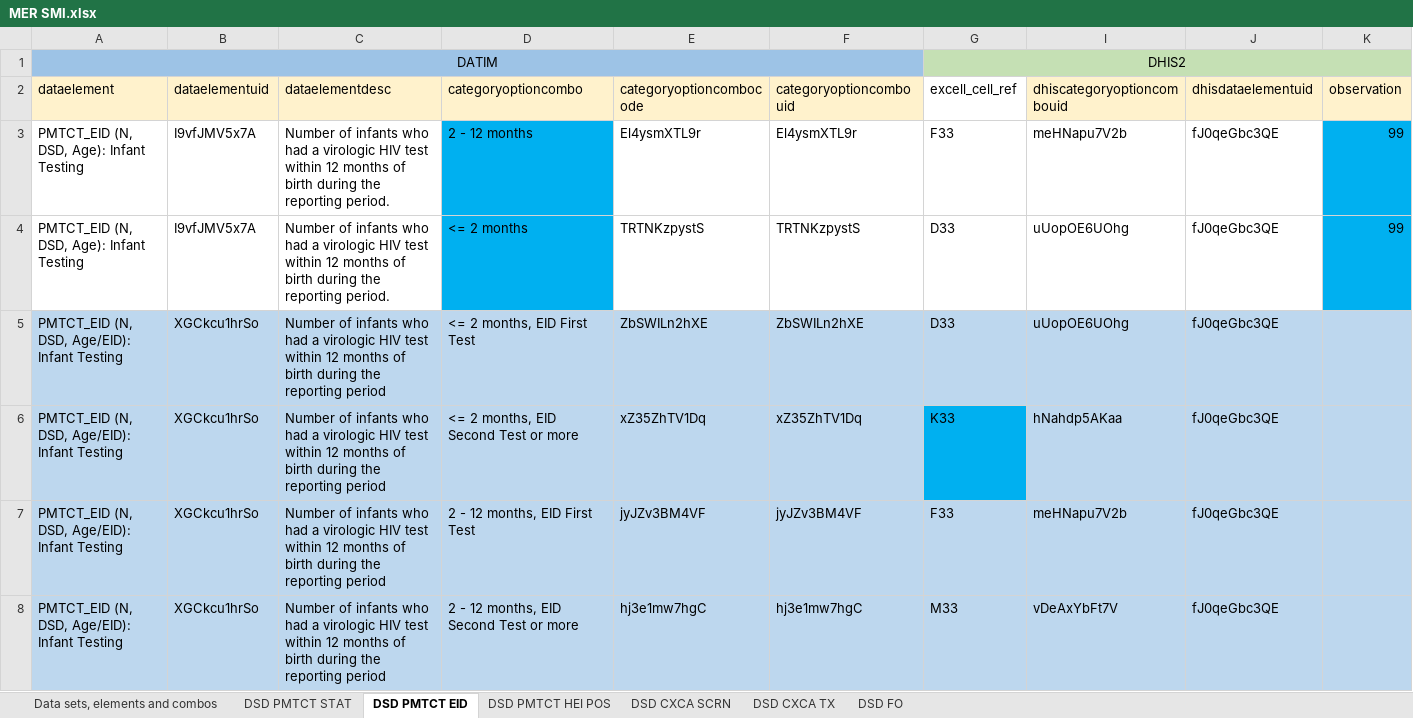
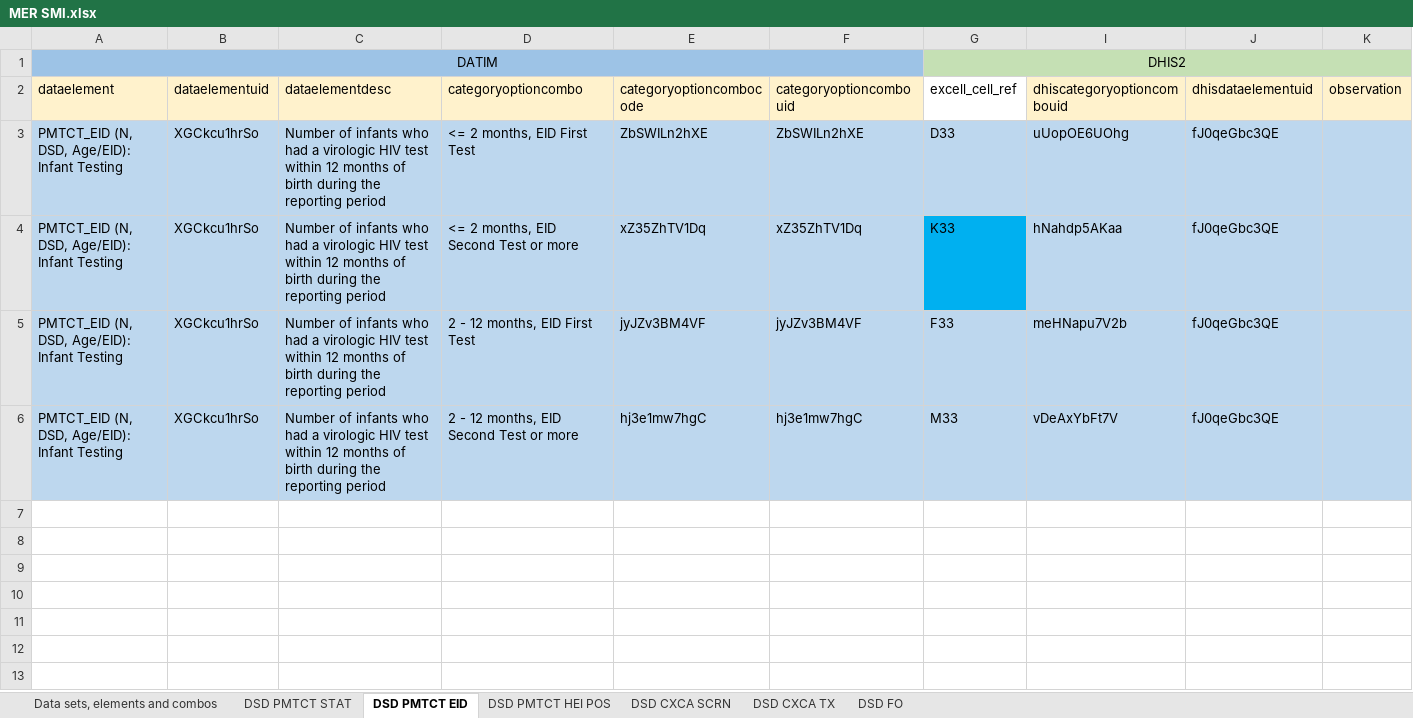
Before and after one commit to crysiscore/r-dhis2-mer-data-import, an Excel workbook: mapping/Datim/MER SMI.xlsx, sheet DSD PMTCT EID, drawn as a sheet; values as stored, in another font and other column widths than the file's, no borders; the diff names each change by its address in the sheet, - before the commit and + after, or states it on an @@ line.

```diff
--- a/mapping/Datim/MER SMI.xlsx (sheet DSD PMTCT EID)
+++ b/mapping/Datim/MER SMI.xlsx (sheet DSD PMTCT EID)
-row 3: PMTCT_EID (N, DSD, Age): Infant Testing | I9vfJMV5x7A | Number of infants who had a virologic HIV test within 12 months of birth during the reporting period. | 2 - 12 months | El4ysmXTL9r | El4ysmXTL9r | F33 | meHNapu7V2b | fJ0qeGbc3QE | 99
-row 4: PMTCT_EID (N, DSD, Age): Infant Testing | I9vfJMV5x7A | Number of infants who had a virologic HIV test within 12 months of birth during the reporting period. | <= 2 months | TRTNKzpystS | TRTNKzpystS | D33 | uUopOE6UOhg | fJ0qeGbc3QE | 99
```
Also changed, not shown: sheet DSD PMTCT HEI POS, hidden cells, conf/paramConfig.xlsx, mapping/Datim/MER ATS COMMUNITY.xlsx, 9 other files.
